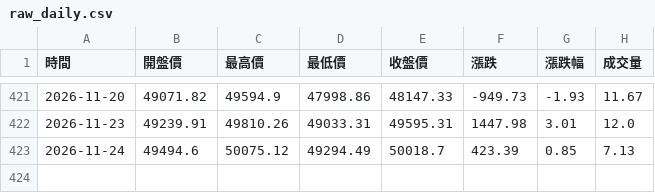
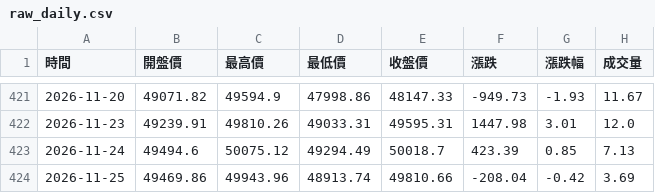
Before and after one commit to hawk82508-cloud/major-indices-portal, a CSV file: data/DJI/raw_daily.csv, drawn as a sheet; only a part is shown, gaps mark what is left out; the diff names each change by its address in the sheet, - before the commit and + after, or states it on an @@ line.

```diff
--- a/data/DJI/raw_daily.csv
+++ b/data/DJI/raw_daily.csv
+row 424: 2026-11-25 | 49469.86 | 49943.96 | 48913.74 | 49810.66 | -208.04 | -0.42 | 3.69
```
Also changed, not shown: data/BTC/raw_daily.csv, data/DXY/raw_daily.csv, 23 other files.
